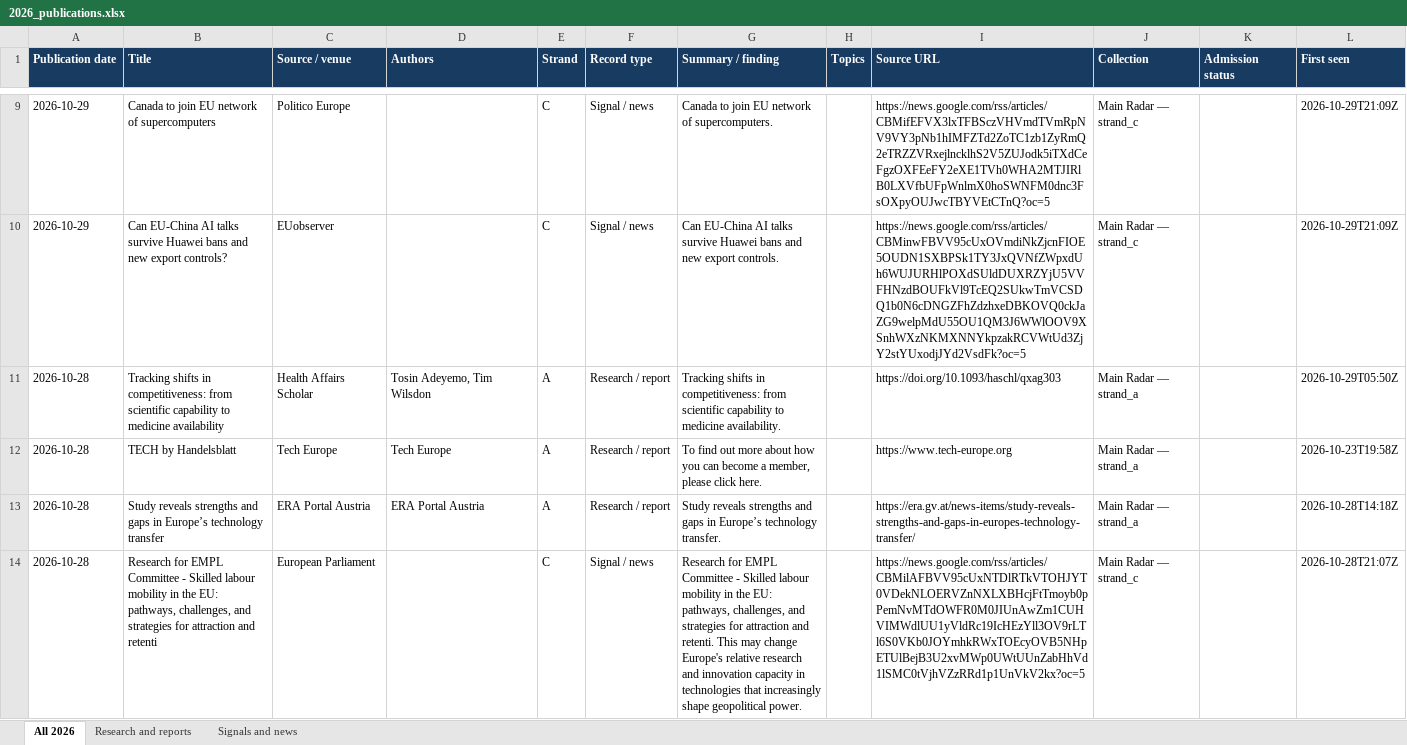
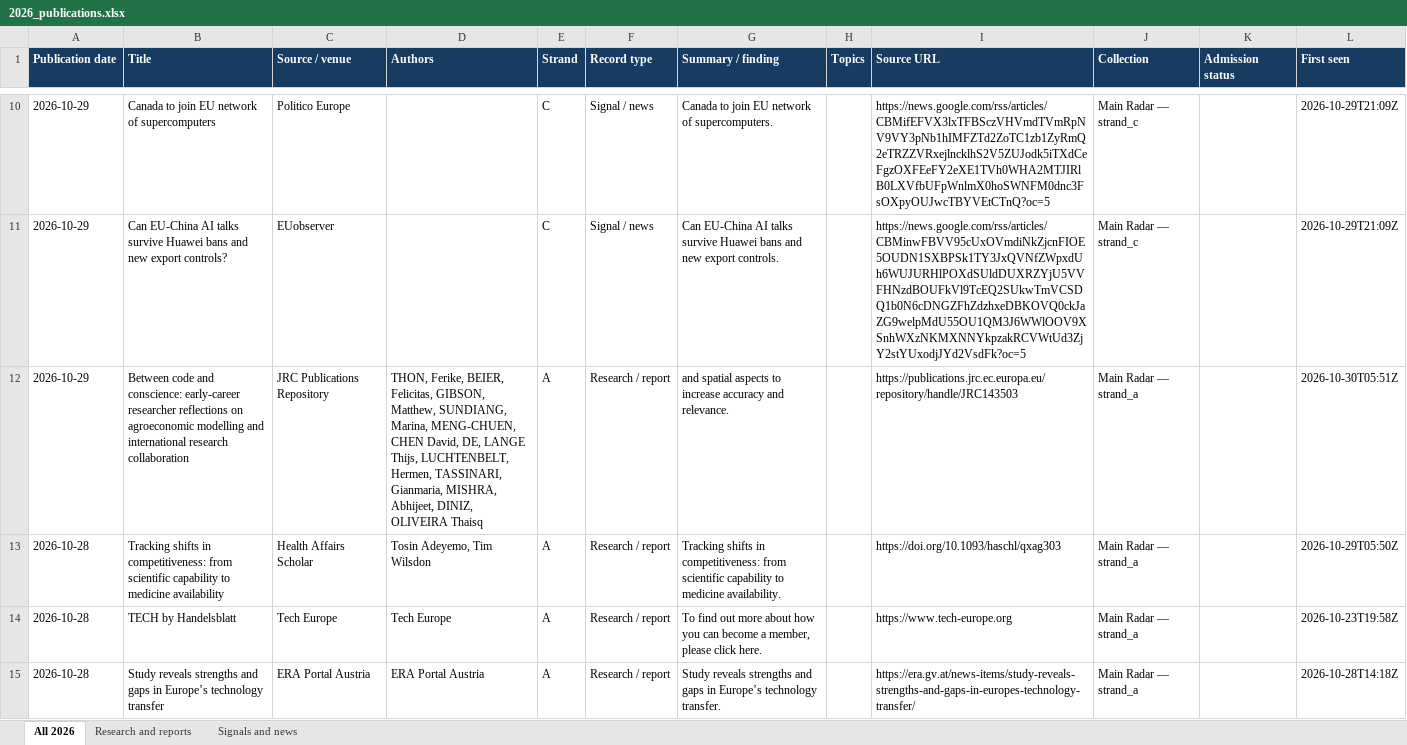
Before and after one commit to vevirm/radar_articles_reports, an Excel workbook: 2026-stuff/2026_publications.xlsx, sheet All 2026, drawn as a sheet; only a part is shown, gaps mark what is left out; the shorter side is filled out with more unchanged rows; values as stored, in another font and other column widths than the file's, no borders; the diff covers the shown part only; the diff names each change by its address in the sheet, - before the commit and + after, or states it on an @@ line.

```diff
--- a/2026-stuff/2026_publications.xlsx (sheet All 2026)
+++ b/2026-stuff/2026_publications.xlsx (sheet All 2026)
+row 12: 2026-10-29 | Between code and conscience: early-career researcher reflections on agroeconomic modelling and international research collaboration | JRC Publications Repository | THON, Ferike, BEIER, Felicitas, GIBSON, Matthew, SUNDIANG, Marina, MENG-CHUEN, CHEN David, DE, LANGE Thijs, LUCHTENBELT, Hermen, TASSINARI, Gianmaria, MISHRA, Abhijeet, DINIZ, OLIVEIRA Thaisq | A | Research / report | and spatial aspects to increase accuracy and relevance. |  | https://publications.jrc.ec.europa.eu/repository/handle/JRC143503 | Main Radar — strand_a |  | 2026-10-30T05:51Z
```
Also changed, not shown: 8 added rows elsewhere in this sheet, sheet Signals and news, sheet Research and reports, 1 other file.
